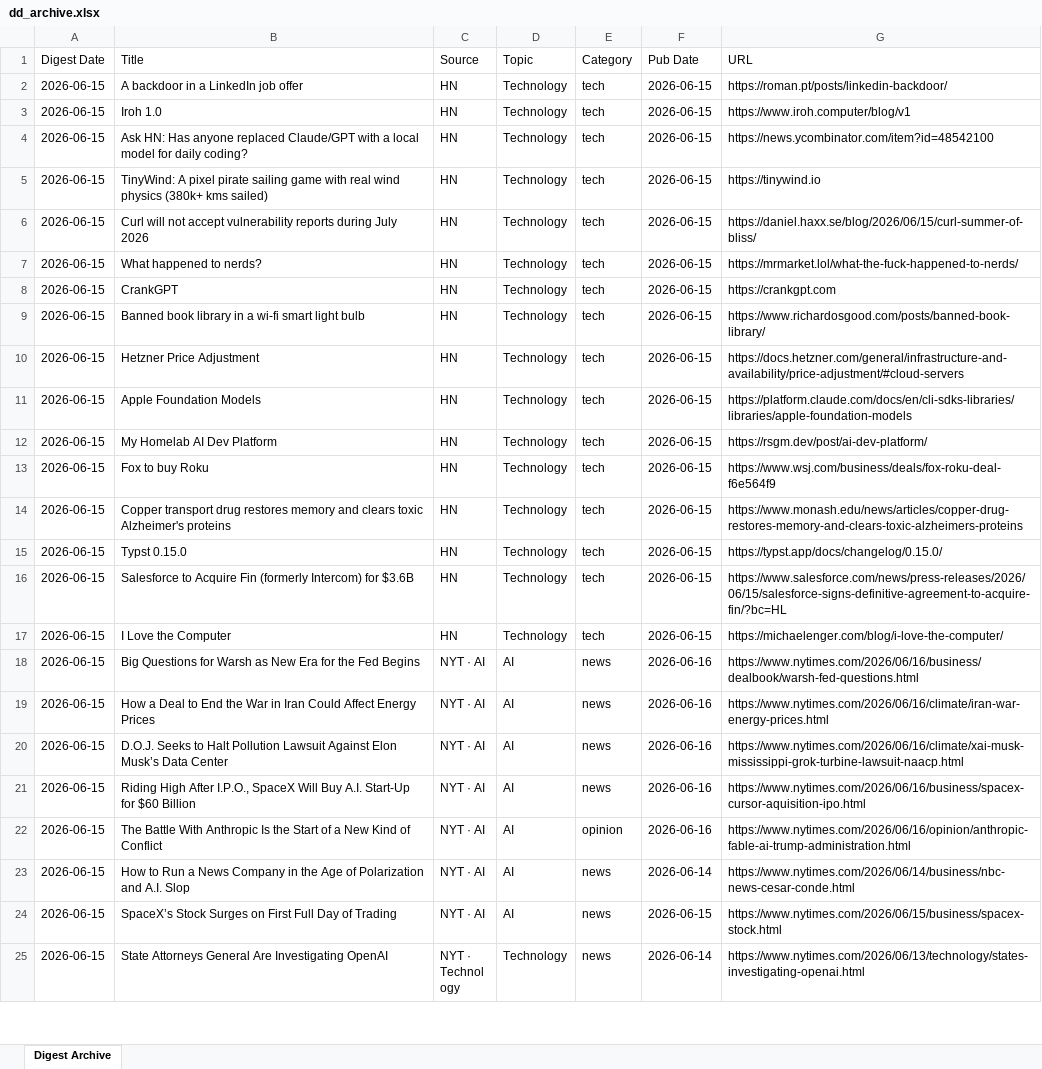
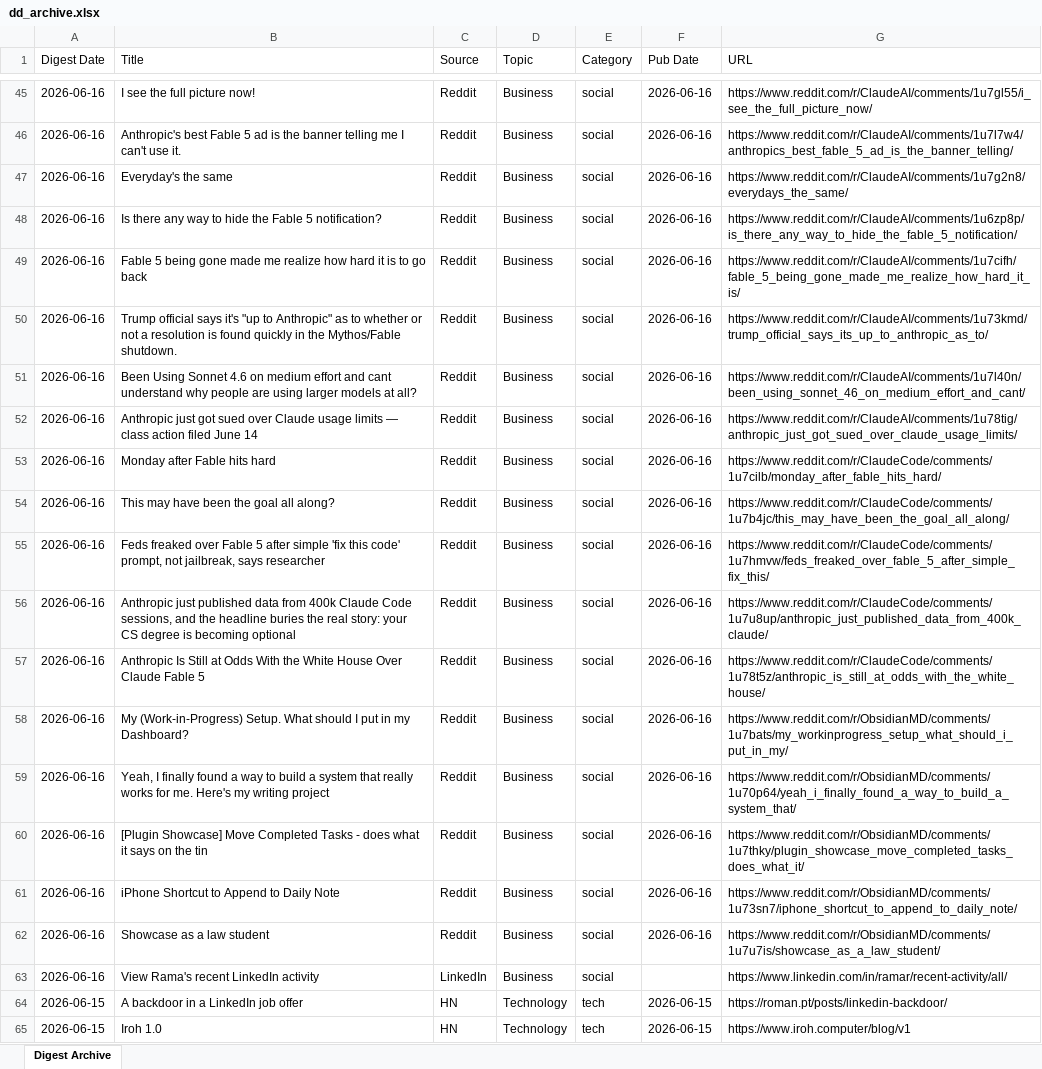
Before and after one commit to hankang156-eng/daily-digest, an Excel workbook: data/digest_archives/dd_archive.xlsx, sheet Digest Archive, drawn as a sheet; only a part is shown, gaps mark what is left out; the shorter side is filled out with more unchanged rows; values as stored, in another font and other column widths than the file's, no borders; the diff covers the shown part only; the diff names each change by its address in the sheet, - before the commit and + after, or states it on an @@ line.

Commit message:
digest: 2026-06-16

```diff
--- a/data/digest_archives/dd_archive.xlsx (sheet Digest Archive)
+++ b/data/digest_archives/dd_archive.xlsx (sheet Digest Archive)
+row 45: 2026-06-16 | I see the full picture now! | Reddit | Business | social | 2026-06-16 | https://www.reddit.com/r/ClaudeAI/comments/1u7gl55/i_see_the_full_picture_now/
+row 46: 2026-06-16 | Anthropic's best Fable 5 ad is the banner telling me I can't use it. | Reddit | Business | social | 2026-06-16 | https://www.reddit.com/r/ClaudeAI/comments/1u7l7w4/anthropics_best_fable_5_ad_is_the_banner_telling/
+row 47: 2026-06-16 | Everyday's the same | Reddit | Business | social | 2026-06-16 | https://www.reddit.com/r/ClaudeAI/comments/1u7g2n8/everydays_the_same/
+row 48: 2026-06-16 | Is there any way to hide the Fable 5 notification? | Reddit | Business | social | 2026-06-16 | https://www.reddit.com/r/ClaudeAI/comments/1u6zp8p/is_there_any_way_to_hide_the_fable_5_notification/
+row 49: 2026-06-16 | Fable 5 being gone made me realize how hard it is to go back | Reddit | Business | social | 2026-06-16 | https://www.reddit.com/r/ClaudeAI/comments/1u7cifh/fable_5_being_gone_made_me_realize_how_hard_it_is/
+row 50: 2026-06-16 | Trump official says it's "up to Anthropic" as to whether or not a resolution is found quickly in the Mythos/Fable shutdown. | Reddit | Business | social | 2026-06-16 | https://www.reddit.com/r/ClaudeAI/comments/1u73kmd/trump_official_says_its_up_to_anthropic_as_to/
+row 51: 2026-06-16 | Been Using Sonnet 4.6 on medium effort and cant understand why people are using larger models at all? | Reddit | Business | social | 2026-06-16 | https://www.reddit.com/r/ClaudeAI/comments/1u7l40n/been_using_sonnet_46_on_medium_effort_and_cant/
+row 52: 2026-06-16 | Anthropic just got sued over Claude usage limits — class action filed June 14 | Reddit | Business | social | 2026-06-16 | https://www.reddit.com/r/ClaudeAI/comments/1u78tig/anthropic_just_got_sued_over_claude_usage_limits/
+row 53: 2026-06-16 | Monday after Fable hits hard | Reddit | Business | social | 2026-06-16 | https://www.reddit.com/r/ClaudeCode/comments/1u7cilb/monday_after_fable_hits_hard/
+row 54: 2026-06-16 | This may have been the goal all along? | Reddit | Business | social | 2026-06-16 | https://www.reddit.com/r/ClaudeCode/comments/1u7b4jc/this_may_have_been_the_goal_all_along/
+row 55: 2026-06-16 | Feds freaked over Fable 5 after simple 'fix this code' prompt, not jailbreak, says researcher | Reddit | Business | social | 2026-06-16 | https://www.reddit.com/r/ClaudeCode/comments/1u7hmvw/feds_freaked_over_fable_5_after_simple_fix_this/
+row 56: 2026-06-16 | Anthropic just published data from 400k Claude Code sessions, and the headline buries the real story: your CS degree is becoming optional | Reddit | Business | social | 2026-06-16 | https://www.reddit.com/r/ClaudeCode/comments/1u7u8up/anthropic_just_published_data_from_400k_claude/
+row 57: 2026-06-16 | Anthropic Is Still at Odds With the White House Over Claude Fable 5 | Reddit | Business | social | 2026-06-16 | https://www.reddit.com/r/ClaudeCode/comments/1u78t5z/anthropic_is_still_at_odds_with_the_white_house/
+row 58: 2026-06-16 | My (Work-in-Progress) Setup. What should I put in my Dashboard? | Reddit | Business | social | 2026-06-16 | https://www.reddit.com/r/ObsidianMD/comments/1u7bats/my_workinprogress_setup_what_should_i_put_in_my/
+row 59: 2026-06-16 | Yeah, I finally found a way to build a system that really works for me. Here's my writing project | Reddit | Business | social | 2026-06-16 | https://www.reddit.com/r/ObsidianMD/comments/1u70p64/yeah_i_finally_found_a_way_to_build_a_system_that/
+row 60: 2026-06-16 | [Plugin Showcase] Move Completed Tasks - does what it says on the tin | Reddit | Business | social | 2026-06-16 | https://www.reddit.com/r/ObsidianMD/comments/1u7thky/plugin_showcase_move_completed_tasks_does_what_it/
+row 61: 2026-06-16 | iPhone Shortcut to Append to Daily Note | Reddit | Business | social | 2026-06-16 | https://www.reddit.com/r/ObsidianMD/comments/1u73sn7/iphone_shortcut_to_append_to_daily_note/
+row 62: 2026-06-16 | Showcase as a law student | Reddit | Business | social | 2026-06-16 | https://www.reddit.com/r/ObsidianMD/comments/1u7u7is/showcase_as_a_law_student/
+row 63: 2026-06-16 | View Rama's recent LinkedIn activity | LinkedIn | Business | social |  | https://www.linkedin.com/in/ramar/recent-activity/all/
```
Also changed, not shown: 43 added rows elsewhere in this sheet, data/hn/hn_archive.xlsx, 9 other files.
